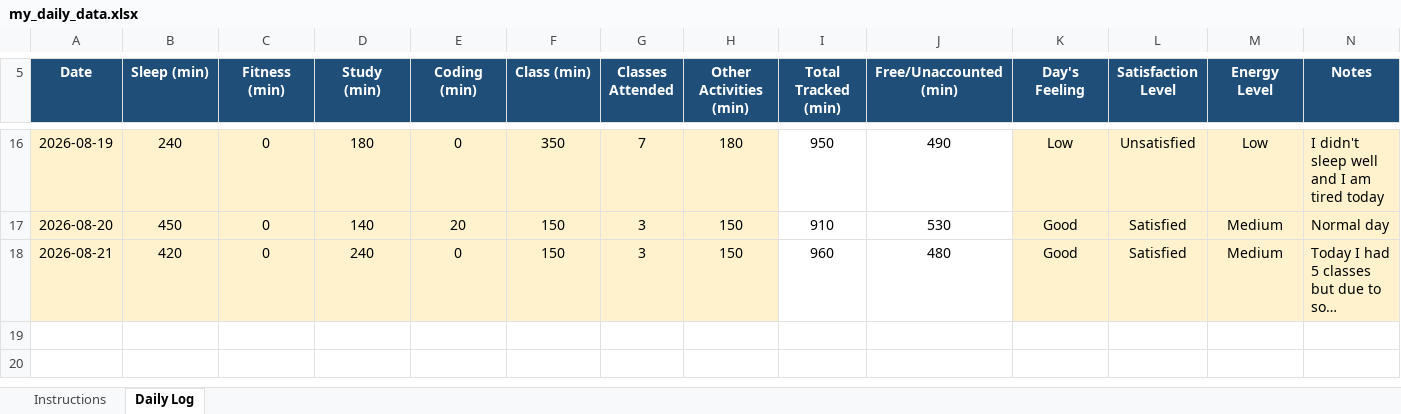
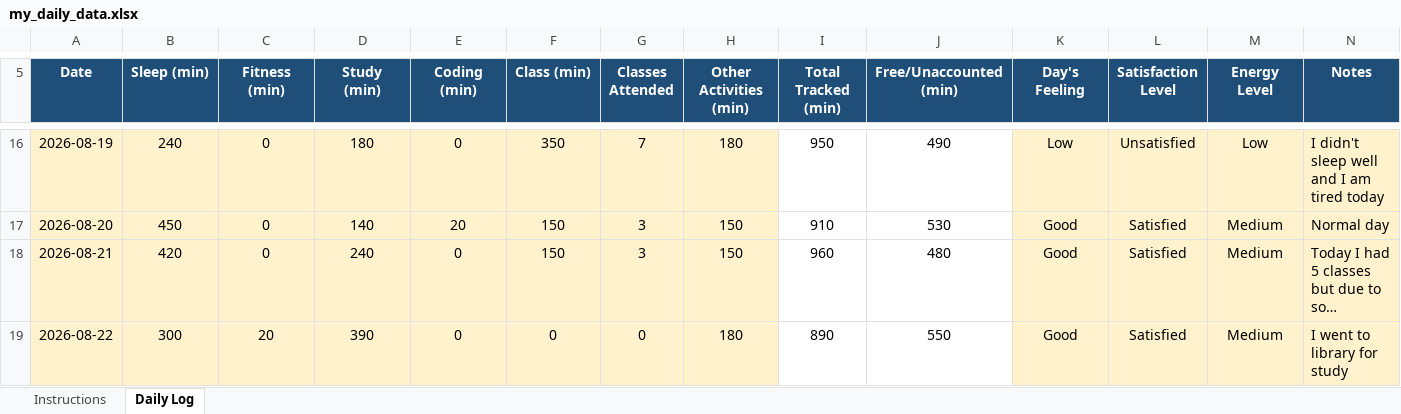
Before and after one commit to Aman911kumar/MY-DATA-CAP776-12600821, an Excel workbook: my_daily_data.xlsx, sheet Daily Log, drawn as a sheet; only a part is shown, gaps mark what is left out; long unchanged cells end in …; values as stored, in another font and other column widths than the file's, no borders; conditional formats not drawn; the diff names each change by its address in the sheet, - before the commit and + after, or states it on an @@ line.

Commit message:
13th day

```diff
--- a/my_daily_data.xlsx (sheet Daily Log)
+++ b/my_daily_data.xlsx (sheet Daily Log)
+row 19: 2026-08-22 | 300 | 20 | 390 | 0 | 0 | 0 | 180 | 890 | 550 | Good | Satisfied | Medium | I went to library for study
```
